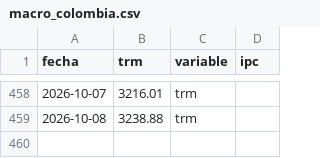
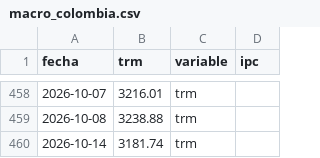
Before and after one commit to paloca05/Modelos-para-TRM-e-IPC, a CSV file: data/macro_colombia.csv, drawn as a sheet; only a part is shown, gaps mark what is left out; the diff names each change by its address in the sheet, - before the commit and + after, or states it on an @@ line.

```diff
--- a/data/macro_colombia.csv
+++ b/data/macro_colombia.csv
+row 460: 2026-10-14 | 3181.74 | trm
```
Also changed, not shown: data/pipeline_log.csv.
